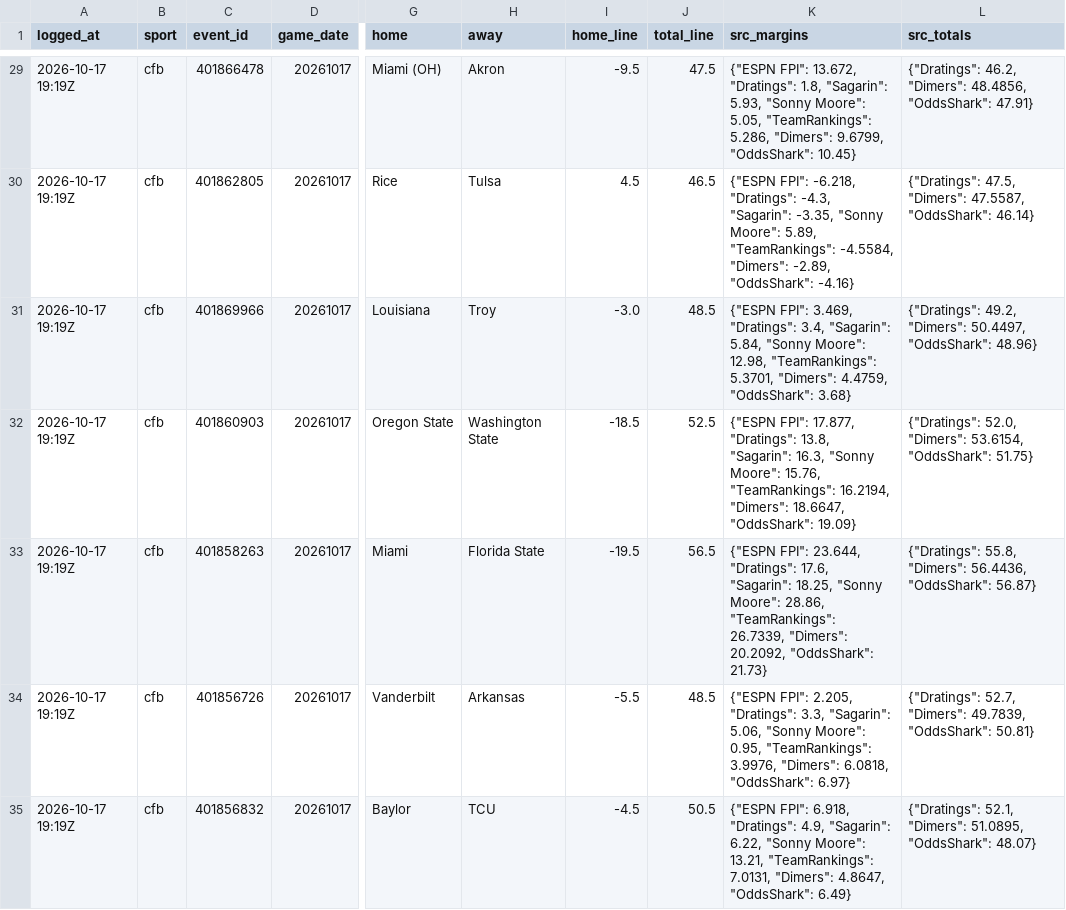
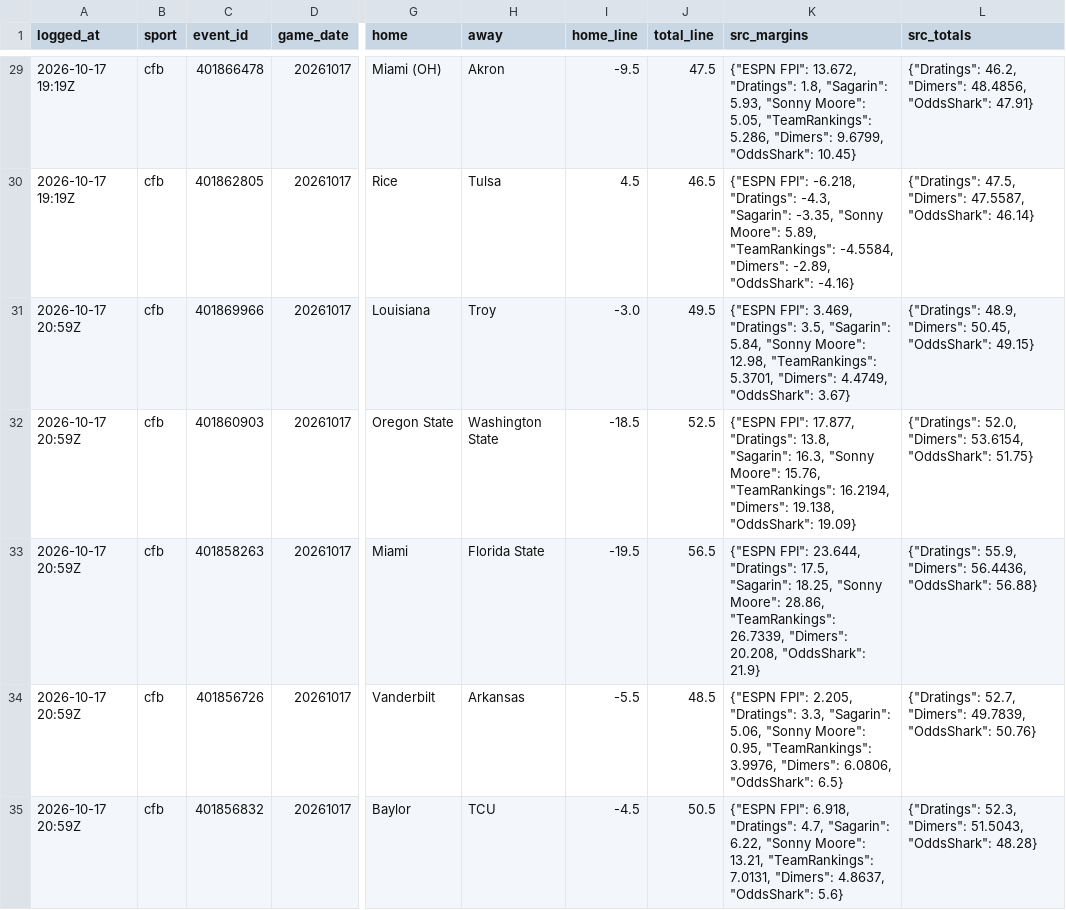
Before and after one commit to benoswald2026-dotcom/ADA, a CSV file: data/consensus_predictions.csv, drawn as a sheet; only a part is shown, gaps mark what is left out; the diff covers the shown part only; the diff names each change by its address in the sheet, - before the commit and + after, or states it on an @@ line.

```diff
--- a/data/consensus_predictions.csv
+++ b/data/consensus_predictions.csv
-A31:A35 (logged_at): 2026-10-17 19:19Z
+A31:A35 (logged_at): 2026-10-17 20:59Z
-J31 (total_line): 48.5
+J31 (total_line): 49.5
-K31 (src_margins): …3.469, "Dratings": 3.4, "Sagarin": 5.84, "Sonny Moore": 12.98, "TeamRankings": 5.3701, "Dimers": 4.4759, "OddsShark": 3.68}
+K31 (src_margins): …3.469, "Dratings": 3.5, "Sagarin": 5.84, "Sonny Moore": 12.98, "TeamRankings": 5.3701, "Dimers": 4.4749, "OddsShark": 3.67}
-L31 (src_totals): {"Dratings": 49.2, "Dimers": 50.4497, "OddsShark": 48.96}
+L31 (src_totals): {"Dratings": 48.9, "Dimers": 50.45, "OddsShark": 49.15}
-K32 (src_margins): …16.2194, "Dimers": 18.6647, "OddsShark": 19.09}
+K32 (src_margins): …16.2194, "Dimers": 19.138, "OddsShark": 19.09}
-K33 (src_margins): …23.644, "Dratings": 17.6, "Sagarin": 18.25, "Sonny Moore": 28.86, "TeamRankings": 26.7339, "Dimers": 20.2092, "OddsShark": 21.73}
+K33 (src_margins): …23.644, "Dratings": 17.5, "Sagarin": 18.25, "Sonny Moore": 28.86, "TeamRankings": 26.7339, "Dimers": 20.208, "OddsShark": 21.9}
-L33 (src_totals): {"Dratings": 55.8, "Dimers": 56.4436, "OddsShark": 56.87}
+L33 (src_totals): {"Dratings": 55.9, "Dimers": 56.4436, "OddsShark": 56.88}
-K34 (src_margins): …3.9976, "Dimers": 6.0818, "OddsShark": 6.97}
+K34 (src_margins): …3.9976, "Dimers": 6.0806, "OddsShark": 6.5}
-L34 (src_totals): …49.7839, "OddsShark": 50.81}
+L34 (src_totals): …49.7839, "OddsShark": 50.76}
-K35 (src_margins): …6.918, "Dratings": 4.9, "Sagarin": 6.22, "Sonny Moore": 13.21, "TeamRankings": 7.0131, "Dimers": 4.8647, "OddsShark": 6.49}
+K35 (src_margins): …6.918, "Dratings": 4.7, "Sagarin": 6.22, "Sonny Moore": 13.21, "TeamRankings": 7.0131, "Dimers": 4.8637, "OddsShark": 5.6}
-L35 (src_totals): {"Dratings": 52.1, "Dimers": 51.0895, "OddsShark": 48.07}
+L35 (src_totals): {"Dratings": 52.3, "Dimers": 51.5043, "OddsShark": 48.28}
```
Also changed, not shown: 49 edited cells elsewhere in this file, 1 other file.
